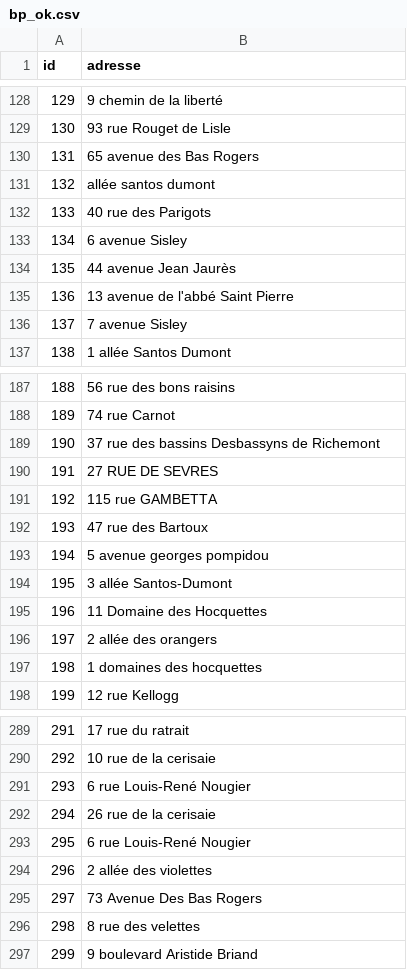
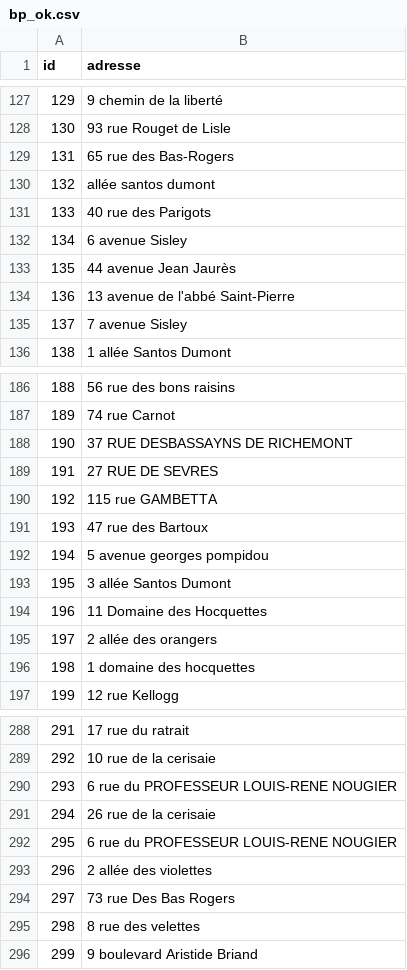
Before and after one commit to ThomasPiergiovanni/AddressNormalizer, a CSV file: config/data/input/bp_ok.csv, drawn as a sheet; only a part is shown, gaps mark what is left out; addresses are those after the commit; the diff covers the shown part only; the diff names each change by its address in the sheet, - before the commit and + after, or states it on an @@ line.

```diff
--- a/config/data/input/bp_ok.csv
+++ b/config/data/input/bp_ok.csv
-B129 (adresse): 65 avenue des Bas Rogers
+B129 (adresse): 65 rue des Bas-Rogers
-B134 (adresse): 13 avenue de l'abbé Saint Pierre
+B134 (adresse): 13 avenue de l'abbé Saint-Pierre
-B188 (adresse): 37 rue des bassins Desbassyns de Richemont
+B188 (adresse): 37 RUE DESBASSAYNS DE RICHEMONT
-B193 (adresse): 3 allée Santos-Dumont
+B193 (adresse): 3 allée Santos Dumont
-B196 (adresse): 1 domaines des hocquettes
+B196 (adresse): 1 domaine des hocquettes
-B290 (adresse): 6 rue Louis-René Nougier
+B290 (adresse): 6 rue du PROFESSEUR LOUIS-RENE NOUGIER
-B292 (adresse): 6 rue Louis-René Nougier
+B292 (adresse): 6 rue du PROFESSEUR LOUIS-RENE NOUGIER
-B294 (adresse): 73 Avenue Des Bas Rogers
+B294 (adresse): 73 rue Des Bas Rogers
```
Also changed, not shown: 1 removed row, 34 edited cells and row numbers in column A elsewhere in this file, 5 other files.
